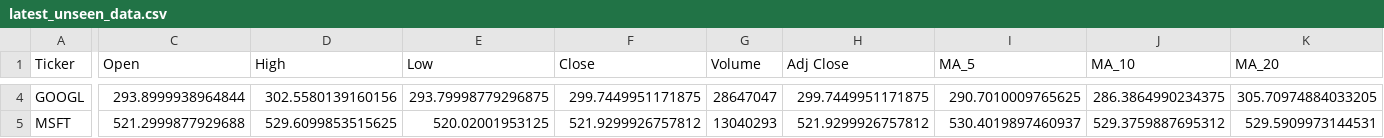
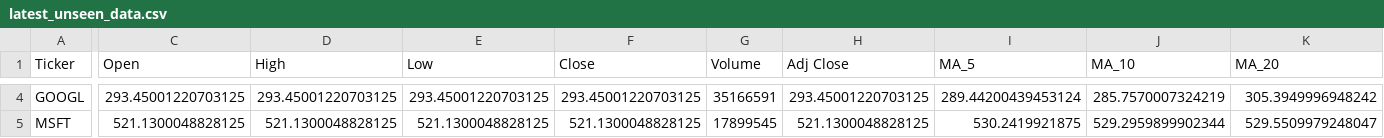
Before and after one commit to Shadow3456rh/Stonks-Predictor, a CSV file: data/latest_unseen_data.csv, drawn as a sheet; only a part is shown, gaps mark what is left out; the diff covers the shown part only; the diff names each change by its address in the sheet, - before the commit and + after, or states it on an @@ line.

```diff
--- a/data/latest_unseen_data.csv
+++ b/data/latest_unseen_data.csv
-C4 (Open): 293.8999938964844
+C4 (Open): 293.45001220703125
-D4 (High): 302.5580139160156
+D4 (High): 293.45001220703125
-E4 (Low): 293.79998779296875
+E4 (Low): 293.45001220703125
-F4 (Close): 299.7449951171875
+F4 (Close): 293.45001220703125
-G4 (Volume): 28647047
+G4 (Volume): 35166591
-H4 (Adj Close): 299.7449951171875
+H4 (Adj Close): 293.45001220703125
-I4 (MA_5): 290.7010009765625
+I4 (MA_5): 289.44200439453124
-J4 (MA_10): 286.3864990234375
+J4 (MA_10): 285.7570007324219
-K4 (MA_20): 305.70974884033205
+K4 (MA_20): 305.3949996948242
-C5 (Open): 521.2999877929688
+C5 (Open): 521.1300048828125
-D5 (High): 529.6099853515625
+D5 (High): 521.1300048828125
-E5 (Low): 520.02001953125
+E5 (Low): 521.1300048828125
-F5 (Close): 521.9299926757812
+F5 (Close): 521.1300048828125
-G5 (Volume): 13040293
+G5 (Volume): 17899545
-H5 (Adj Close): 521.9299926757812
+H5 (Adj Close): 521.1300048828125
-I5 (MA_5): 530.4019897460937
+I5 (MA_5): 530.2419921875
-J5 (MA_10): 529.3759887695312
+J5 (MA_10): 529.2959899902344
-K5 (MA_20): 529.5909973144531
+K5 (MA_20): 529.5509979248047
```
Also changed, not shown: 52 edited cells elsewhere in this file, data/cleaned_data.csv, data/raw_data.csv, 11 other files.
